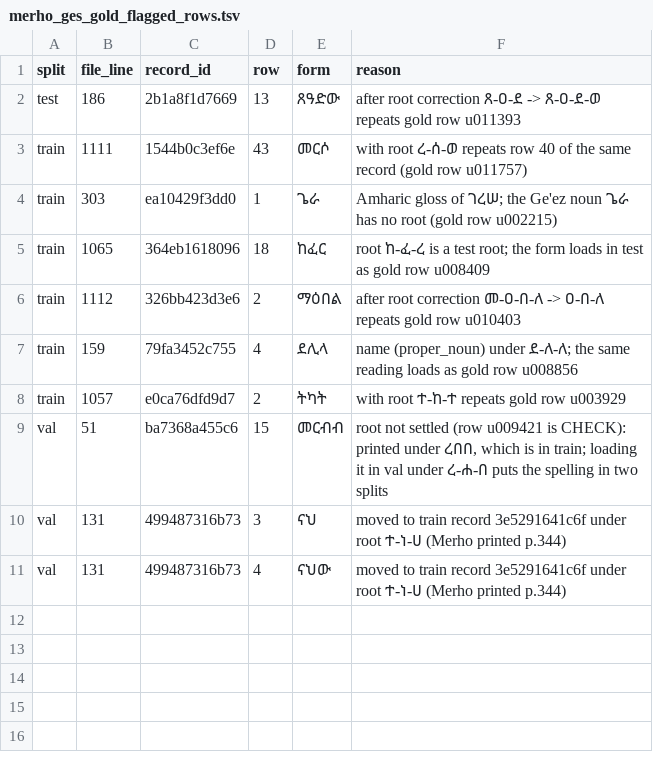
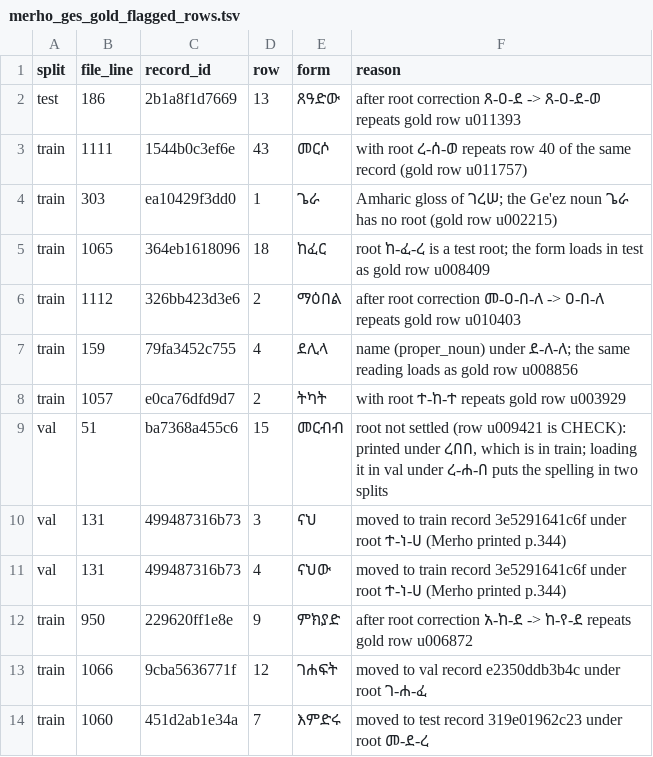
Before and after one commit to Esubaalew/geez-dataset, a TSV file: data/paradigms/merho_ges_gold_flagged_rows.tsv, drawn as a sheet.

Commit message:
Batch 7 gold rulings (SURE)

```diff
--- a/data/paradigms/merho_ges_gold_flagged_rows.tsv
+++ b/data/paradigms/merho_ges_gold_flagged_rows.tsv
@@ -11 +11,4 @@ val	131	499487316b73	3	ናህ	moved to train record 3e5291641c6f under root ተ-
 val	131	499487316b73	4	ናህው	moved to train record 3e5291641c6f under root ተ-ነ-ሀ (Merho printed p.344)
+train	950	229620ff1e8e	9	ምክያድ	after root correction አ-ከ-ደ -> ከ-የ-ደ repeats gold row u006872
+train	1066	9cba5636771f	12	ገሐፍት	moved to val record e2350ddb3b4c under root ገ-ሐ-ፈ
+train	1060	451d2ab1e34a	7	እምድሩ	moved to test record 319e01962c23 under root መ-ደ-ረ
```
Also changed, not shown: data/unified/rootless_nouns.tsv, 11 other files.
